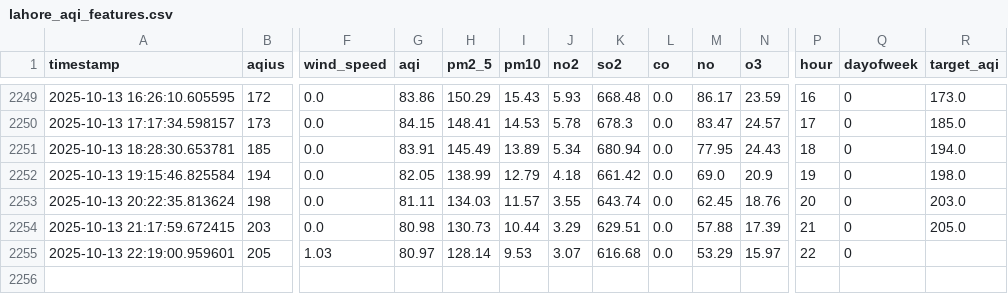
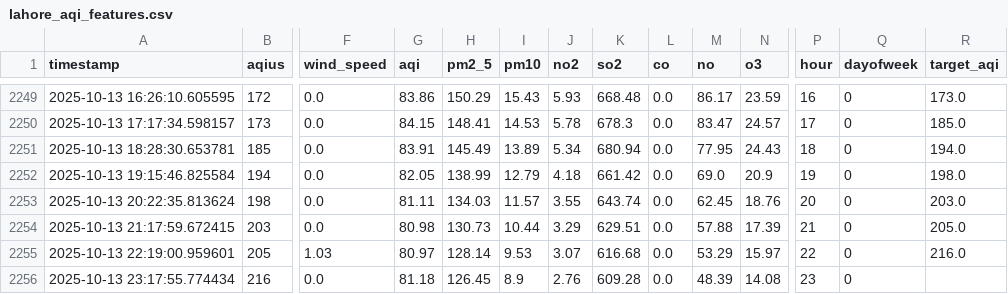
Before and after one commit to ManoFayyaz/Lahore_Aqi_Repo, a CSV file: lahore_aqi_features.csv, drawn as a sheet; only a part is shown, gaps mark what is left out; rows hold the shown columns only; the diff names each change by its address in the sheet, - before the commit and + after, or states it on an @@ line.

Commit message:
Auto: Updated AQI Data and Features

```diff
--- a/lahore_aqi_features.csv
+++ b/lahore_aqi_features.csv
-R2255 (target_aqi): (empty)
+R2255 (target_aqi): 216.0
+row 2256: 2025-10-13 23:17:55.774434 | 216 | 0.0 | 81.18 | 126.45 | 8.9 | 2.76 | 609.28 | 0.0 | 48.39 | 14.08 | 23 | 0
```
Also changed, not shown: lahore_aqi_data.csv.
